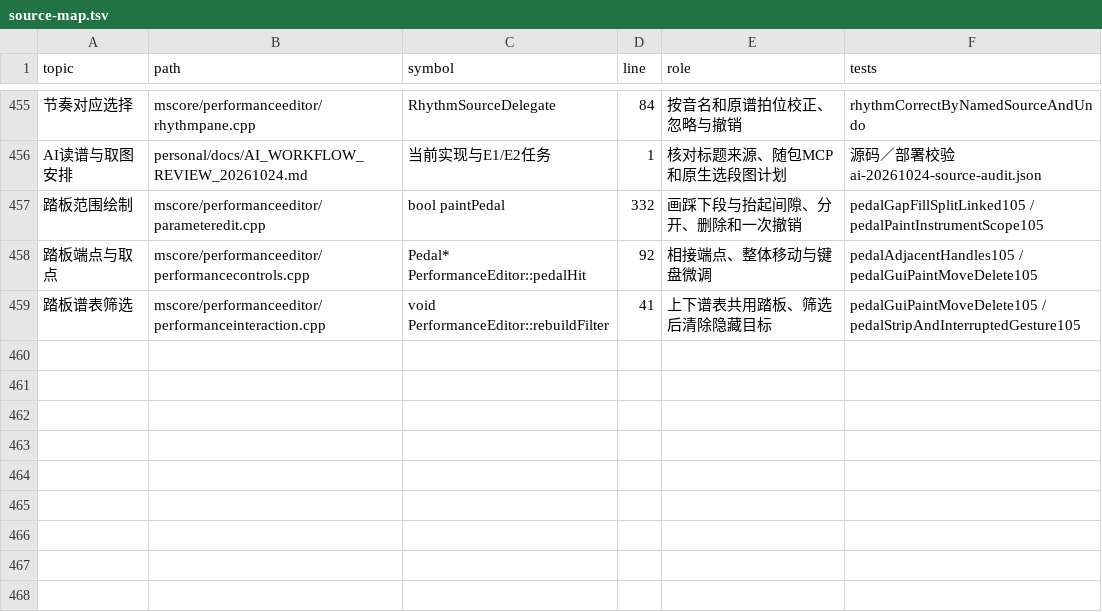
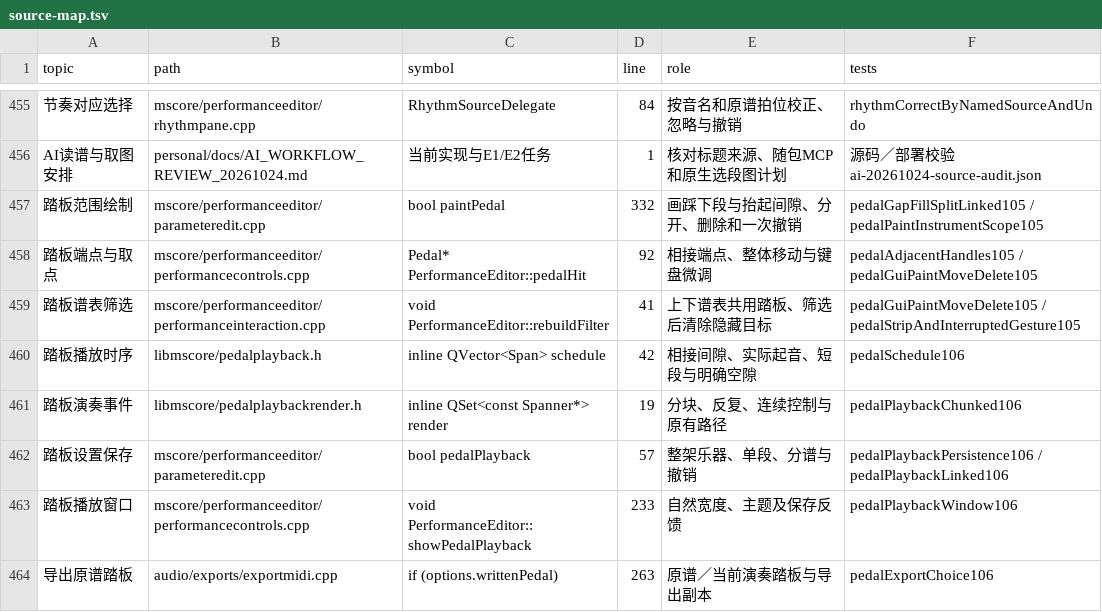
Before and after one commit to Freddd13/Muse3Plugins, a TSV file: P2/native/personal/docs/source-map.tsv, drawn as a sheet; only a part is shown, gaps mark what is left out; the diff names each change by its address in the sheet, - before the commit and + after, or states it on an @@ line.

```diff
--- a/P2/native/personal/docs/source-map.tsv
+++ b/P2/native/personal/docs/source-map.tsv
+row 460: 踏板播放时序 | libmscore/pedalplayback.h | inline QVector<Span> schedule | 42 | 相接间隙、实际起音、短段与明确空隙 | pedalSchedule106
+row 461: 踏板演奏事件 | libmscore/pedalplaybackrender.h | inline QSet<const Spanner*> render | 19 | 分块、反复、连续控制与原有路径 | pedalPlaybackChunked106
+row 462: 踏板设置保存 | mscore/performanceeditor/parameteredit.cpp | bool pedalPlayback | 57 | 整架乐器、单段、分谱与撤销 | pedalPlaybackPersistence106 / pedalPlaybackLinked106
+row 463: 踏板播放窗口 | mscore/performanceeditor/performancecontrols.cpp | void PerformanceEditor::showPedalPlayback | 233 | 自然宽度、主题及保存反馈 | pedalPlaybackWindow106
+row 464: 导出原谱踏板 | audio/exports/exportmidi.cpp | if (options.writtenPedal) | 263 | 原谱／当前演奏踏板与导出副本 | pedalExportChoice106
```
Also changed, not shown: 36 other files.
